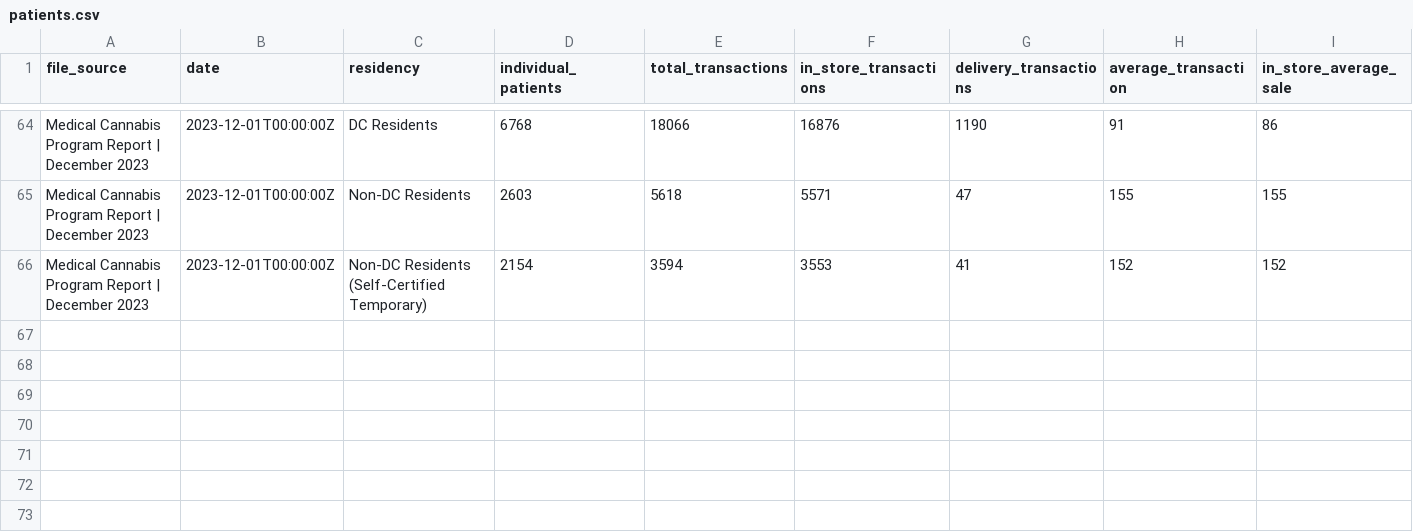
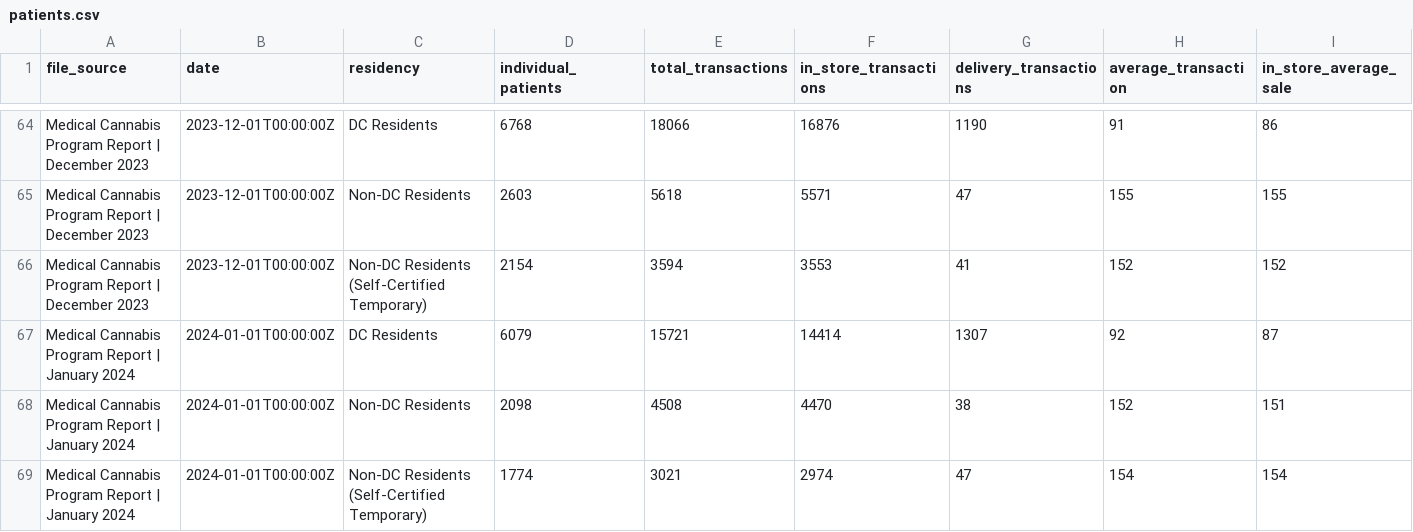
Before and after one commit to mistermichaelll/DC-Cannabis-Data, a CSV file: data/patients.csv, drawn as a sheet; only a part is shown, gaps mark what is left out; rows hold the shown columns only; the diff names each change by its address in the sheet, - before the commit and + after, or states it on an @@ line.

Commit message:
Update patients.csv

```diff
--- a/data/patients.csv
+++ b/data/patients.csv
+row 67: Medical Cannabis Program Report | January 2024 | 2024-01-01T00:00:00Z | DC Residents | 6079 | 15721 | 14414 | 1307 | 92 | 87
+row 68: Medical Cannabis Program Report | January 2024 | 2024-01-01T00:00:00Z | Non-DC Residents | 2098 | 4508 | 4470 | 38 | 152 | 151
+row 69: Medical Cannabis Program Report | January 2024 | 2024-01-01T00:00:00Z | Non-DC Residents (Self-Certified Temporary) | 1774 | 3021 | 2974 | 47 | 154 | 154
```
